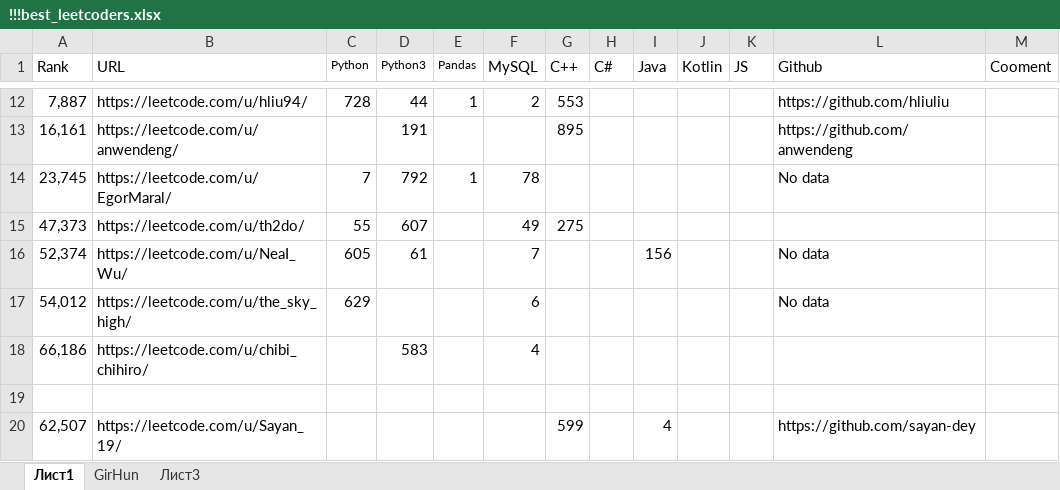
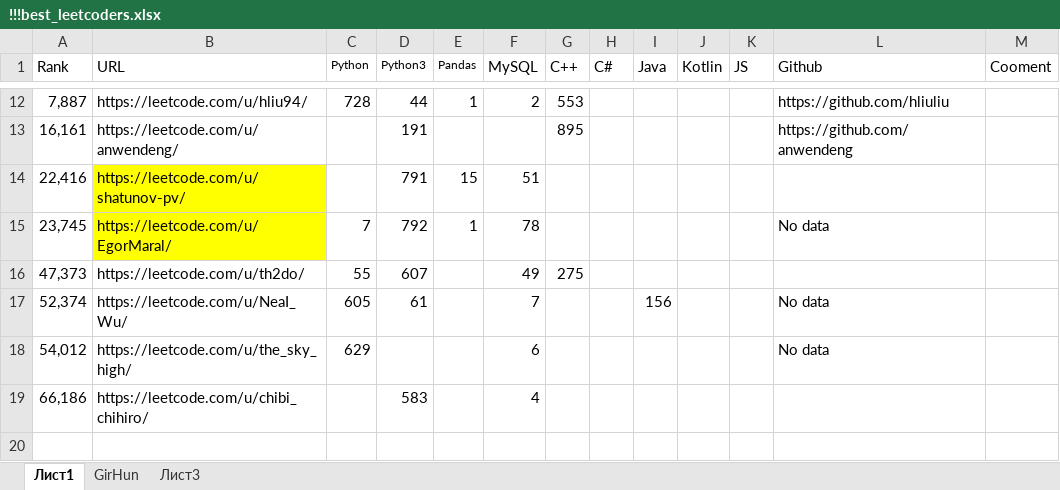
Before and after one commit to ivgnk/Pyton-Codewars-Leetcode, an Excel workbook: Leetcode/!!!best_leetcoders.xlsx, sheet Лист1, drawn as a sheet; only a part is shown, gaps mark what is left out; the shorter side is filled out with more unchanged rows; values as stored, in another font and other column widths than the file's, no borders; addresses are those after the commit; the diff names each change by its address in the sheet, - before the commit and + after, or states it on an @@ line.

Commit message:
17-09-2024

```diff
--- a/Leetcode/!!!best_leetcoders.xlsx (sheet Лист1)
+++ b/Leetcode/!!!best_leetcoders.xlsx (sheet Лист1)
+row 14: 22,416 | https://leetcode.com/u/shatunov-pv/ |  | 791 | 15 | 51
-B15 fill: none
+B15 fill: #FFFF00
```
